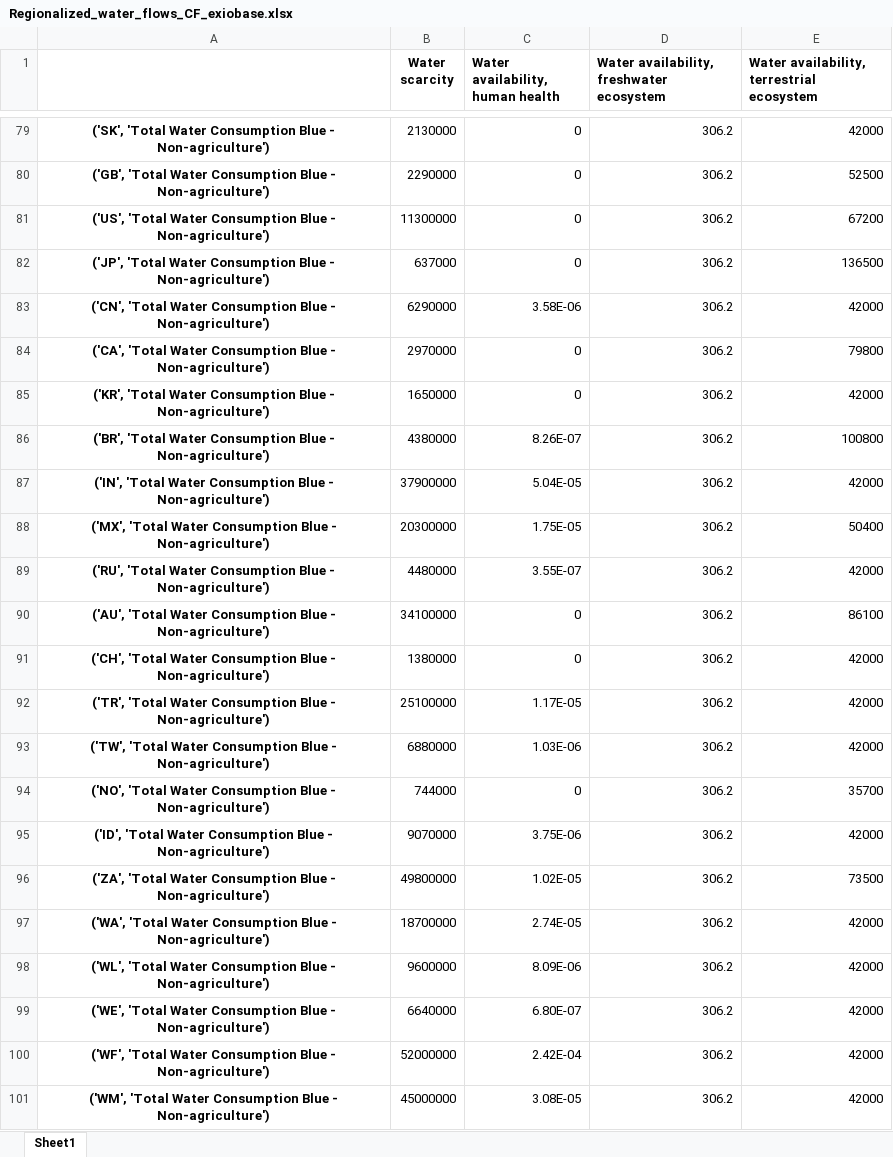
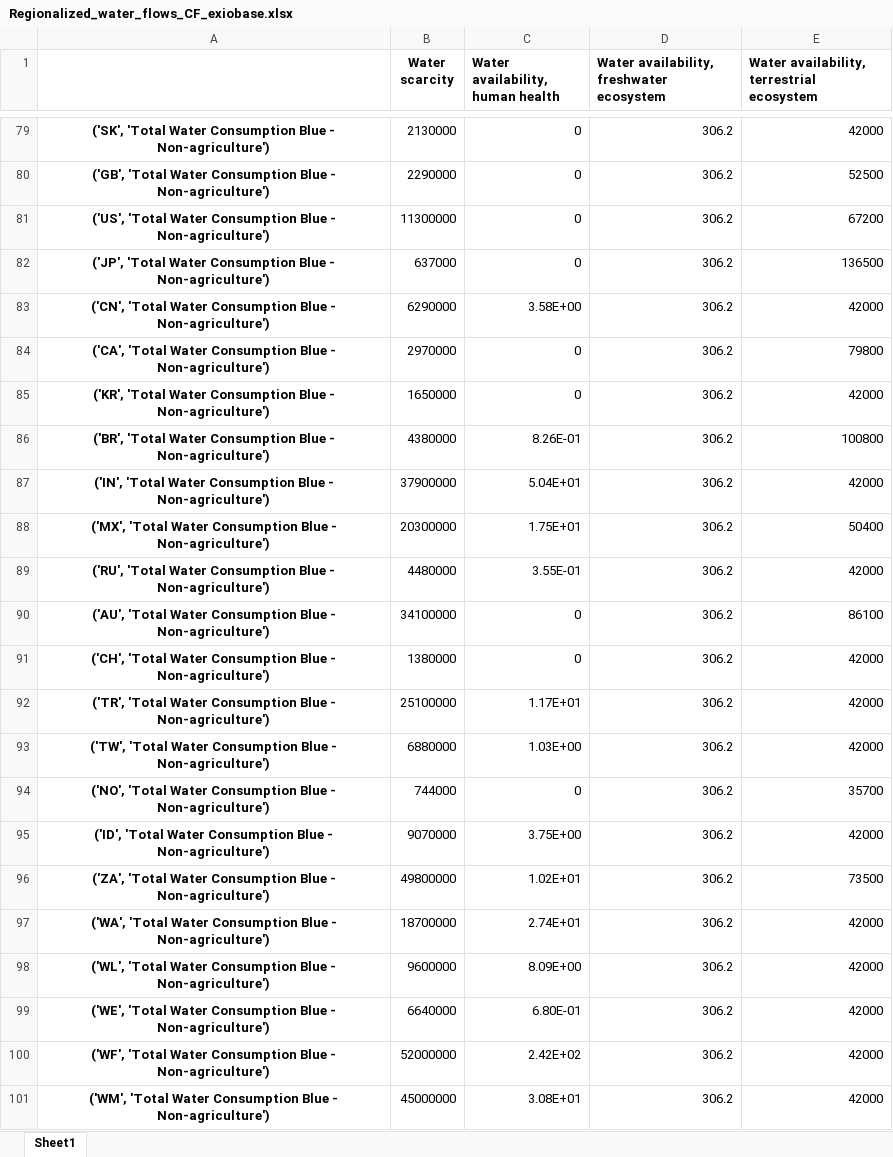
Before and after one commit to CIRAIG/OpenIO-Canada, an Excel workbook: Data/Characterization_factors/Regionalized_water_flows_CF_exiobase.xlsx, sheet Sheet1, drawn as a sheet; only a part is shown, gaps mark what is left out; values as stored, in another font and other column widths than the file's, no borders; the diff covers the shown part only; the diff names each change by its address in the sheet, - before the commit and + after, or states it on an @@ line.

```diff
--- a/Data/Characterization_factors/Regionalized_water_flows_CF_exiobase.xlsx (sheet Sheet1)
+++ b/Data/Characterization_factors/Regionalized_water_flows_CF_exiobase.xlsx (sheet Sheet1)
-C83 (Water availability, human health): 3.58E-06
+C83 (Water availability, human health): 3.58E+00
-C86 (Water availability, human health): 8.26E-07
+C86 (Water availability, human health): 8.26E-01
-C87 (Water availability, human health): 5.04E-05
+C87 (Water availability, human health): 5.04E+01
-C88 (Water availability, human health): 1.75E-05
+C88 (Water availability, human health): 1.75E+01
-C89 (Water availability, human health): 3.55E-07
+C89 (Water availability, human health): 3.55E-01
-C92 (Water availability, human health): 1.17E-05
+C92 (Water availability, human health): 1.17E+01
-C93 (Water availability, human health): 1.03E-06
+C93 (Water availability, human health): 1.03E+00
-C95 (Water availability, human health): 3.75E-06
+C95 (Water availability, human health): 3.75E+00
-C96 (Water availability, human health): 1.02E-05
+C96 (Water availability, human health): 1.02E+01
-C97 (Water availability, human health): 2.74E-05
+C97 (Water availability, human health): 2.74E+01
-C98 (Water availability, human health): 8.09E-06
+C98 (Water availability, human health): 8.09E+00
-C99 (Water availability, human health): 6.80E-07
+C99 (Water availability, human health): 6.80E-01
-C100 (Water availability, human health): 2.42E-04
+C100 (Water availability, human health): 2.42E+02
-C101 (Water availability, human health): 3.08E-05
+C101 (Water availability, human health): 3.08E+01
```
Also changed, not shown: 16 edited cells elsewhere in this sheet, 5 other files.
